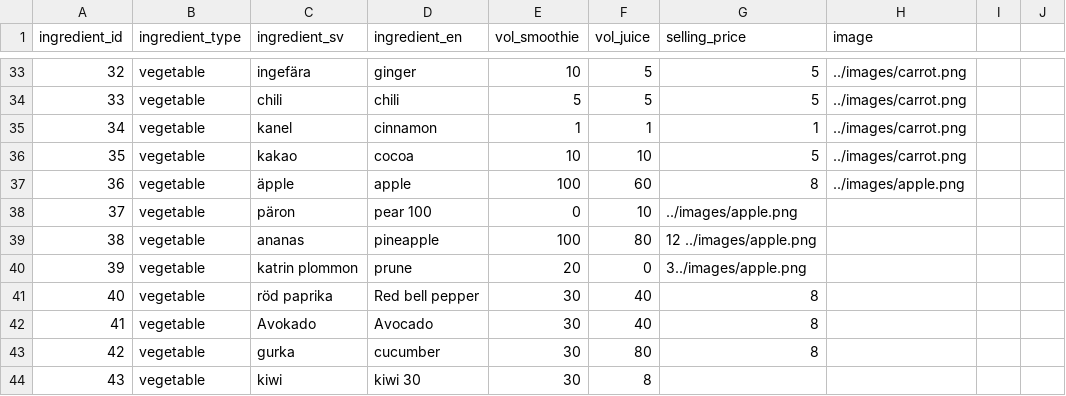
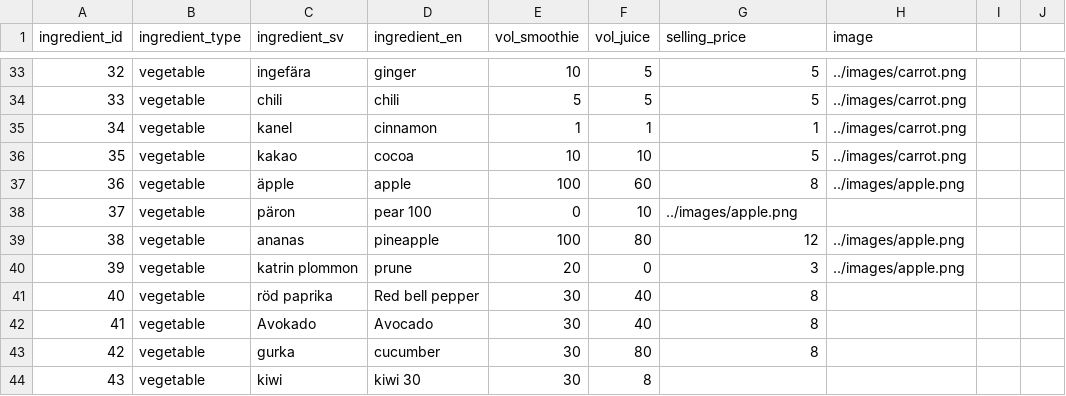
Before and after one commit to JiaqiP/joe-juice-lovers, a CSV file: data/ingredients.csv, drawn as a sheet; only a part is shown, gaps mark what is left out.

```diff
--- a/data/ingredients.csv
+++ b/data/ingredients.csv
@@ -38,4 +38,4 @@ ingredient_id,ingredient_type,ingredient_sv,ingredient_en,vol_smoothie,vol_juice
 37,vegetable,päron,pear	100,0,10,../images/apple.png
-38,vegetable,ananas,pineapple,100,80,12	../images/apple.png
-39,vegetable,katrin plommon,prune,20,0,3../images/apple.png
+38,vegetable,ananas,pineapple,100,80,12,../images/apple.png
+39,vegetable,katrin plommon,prune,20,0,3,../images/apple.png
 40,vegetable,röd paprika,Red bell pepper,30,40,8	
```
Also changed, not shown: 3 other files.
